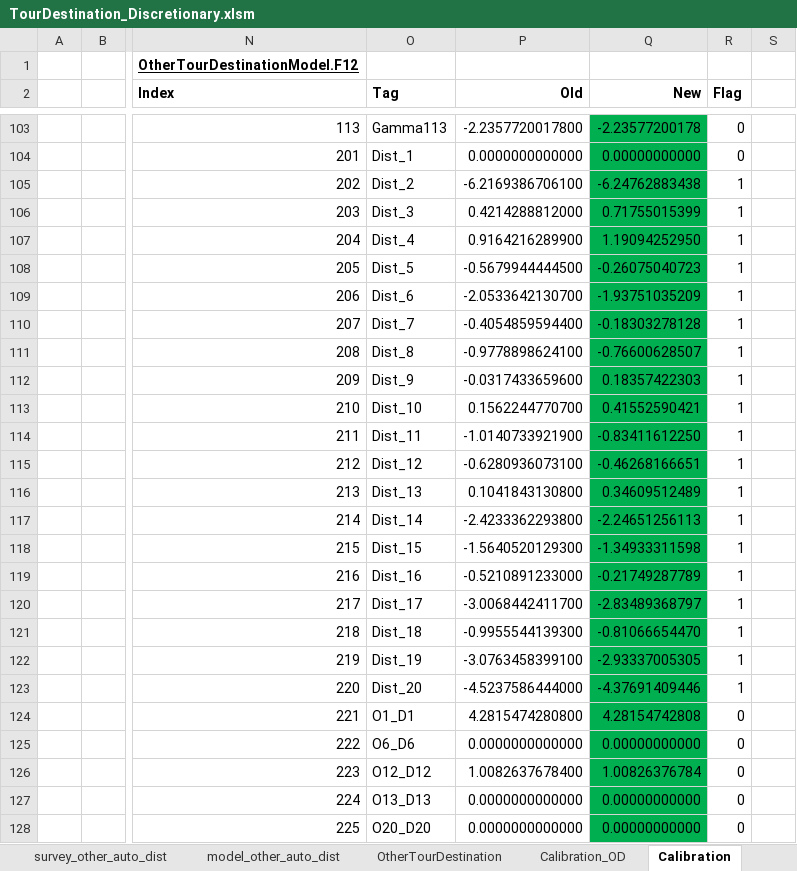
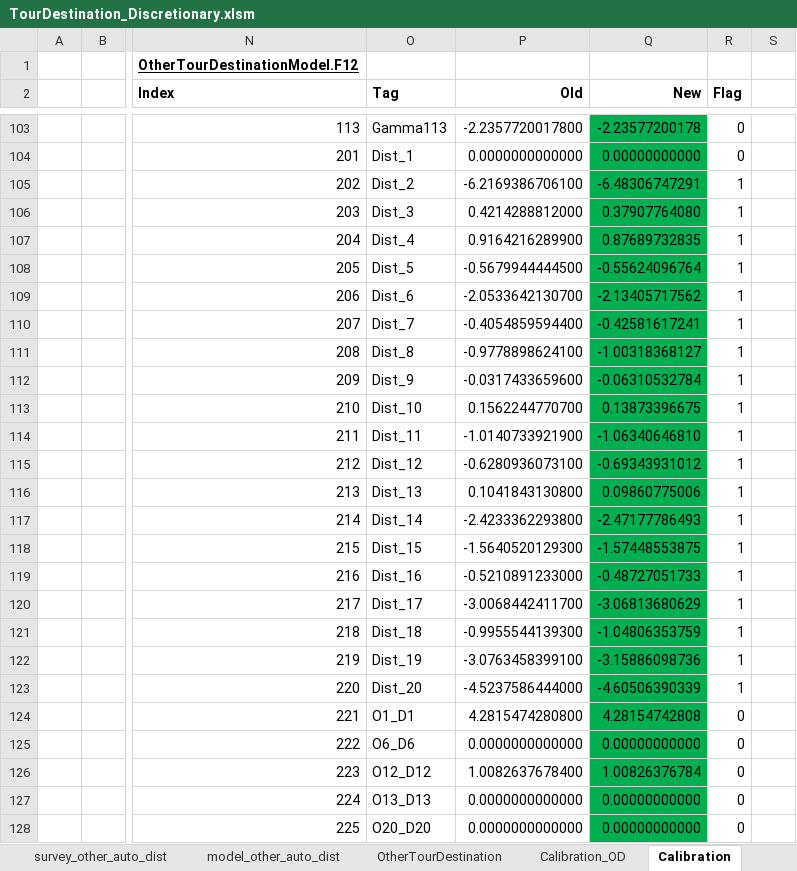
Before and after one commit to RSGInc/nashvilleabm, an Excel workbook: 2018/DaySimSummaries/output/TourDestination_Discretionary.xlsm, sheet Calibration, drawn as a sheet; only a part is shown, gaps mark what is left out; values as stored, in another font and other column widths than the file's, no borders; conditional formats not drawn; the diff covers the shown part only; the diff names each change by its address in the sheet, - before the commit and + after, or states it on an @@ line.

```diff
--- a/2018/DaySimSummaries/output/TourDestination_Discretionary.xlsm (sheet Calibration)
+++ b/2018/DaySimSummaries/output/TourDestination_Discretionary.xlsm (sheet Calibration)
-Q105 (New): -6.24762883438
+Q105 (New): -6.48306747291
-Q106 (New): 0.71755015399
+Q106 (New): 0.37907764080
-Q107 (New): 1.19094252950
+Q107 (New): 0.87689732835
-Q108 (New): -0.26075040723
+Q108 (New): -0.55624096764
-Q109 (New): -1.93751035209
+Q109 (New): -2.13405717562
-Q110 (New): -0.18303278128
+Q110 (New): -0.42581617241
-Q111 (New): -0.76600628507
+Q111 (New): -1.00318368127
-Q112 (New): 0.18357422303
+Q112 (New): -0.06310532784
-Q113 (New): 0.41552590421
+Q113 (New): 0.13873396675
-Q114 (New): -0.83411612250
+Q114 (New): -1.06340646810
-Q115 (New): -0.46268166651
+Q115 (New): -0.69343931012
-Q116 (New): 0.34609512489
+Q116 (New): 0.09860775006
-Q117 (New): -2.24651256113
+Q117 (New): -2.47177786493
-Q118 (New): -1.34933311598
+Q118 (New): -1.57448553875
-Q119 (New): -0.21749287789
+Q119 (New): -0.48727051733
-Q120 (New): -2.83489368797
+Q120 (New): -3.06813680629
-Q121 (New): -0.81066654470
+Q121 (New): -1.04806353759
-Q122 (New): -2.93337005305
+Q122 (New): -3.15886098736
-Q123 (New): -4.37691409446
+Q123 (New): -4.60506390339
```
Also changed, not shown: 14 edited cells elsewhere in this sheet, sheet Calibration_OD, sheet model_other_auto_dist, sheet County_Flow, sheet TDFD, sheet TLFD, charts or pictures, 2018/DaySimSummaries/output/TourMode.xlsm, 2018/DaySimSummaries/output/TripDestination.xlsm, 28 other files.
